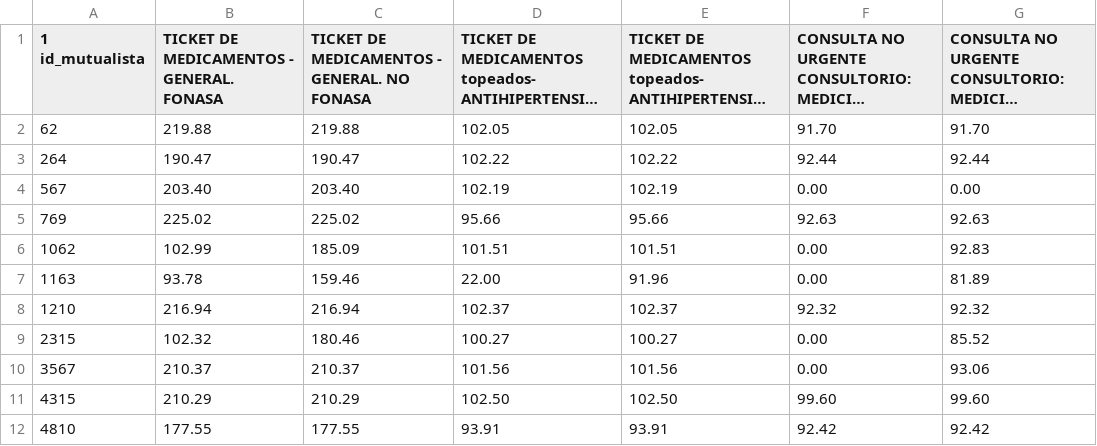
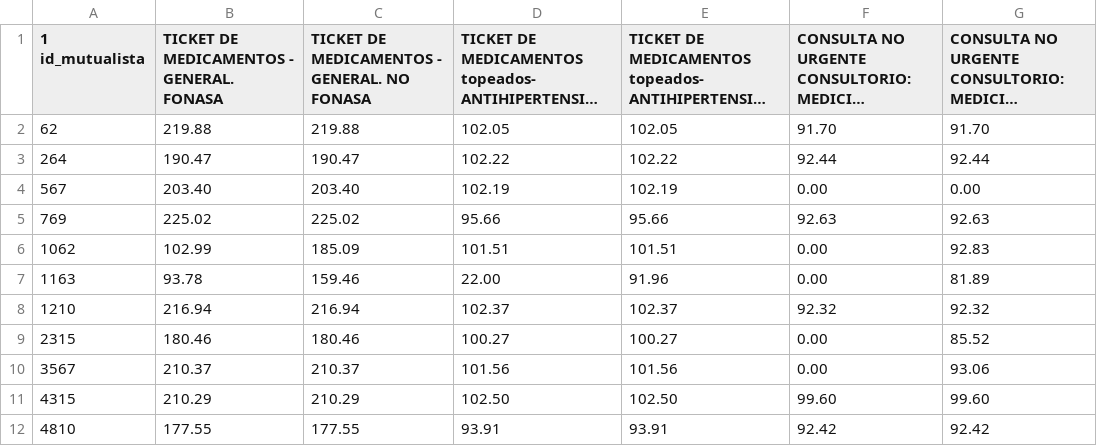
Before and after one commit to datauy/ATuServicio, a CSV file: db/data/2015/precios.csv, drawn as a sheet; only a part is shown; long unchanged cells end in …; the diff names each change by its address in the sheet, - before the commit and + after, or states it on an @@ line.

Commit message:
Update Gremca price

```diff
--- a/db/data/2015/precios.csv
+++ b/db/data/2015/precios.csv
-B9: 102.32
+B9: 180.46
```
